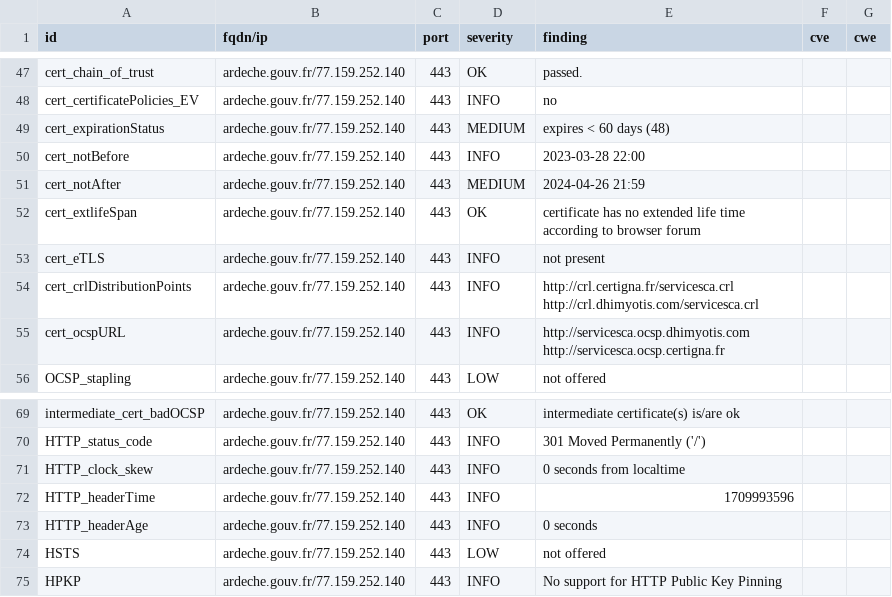
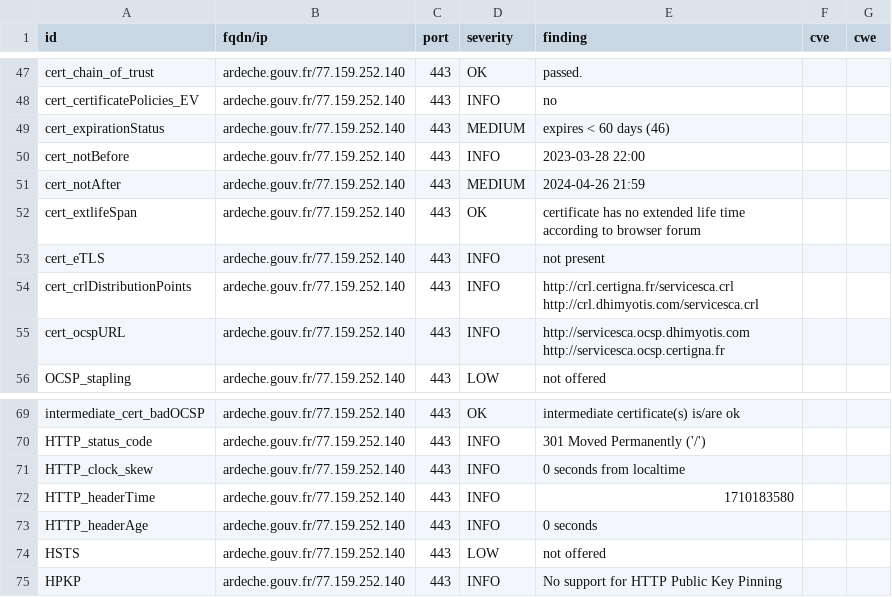
Before and after one commit to GKO-org/dashlordPrd1, a CSV file: results/aHR0cHM6Ly9hcmRlY2hlLmdvdXYuZnI=/testssl.csv, drawn as a sheet; only a part is shown, gaps mark what is left out.

```diff
--- a/results/aHR0cHM6Ly9hcmRlY2hlLmdvdXYuZnI=/testssl.csv
+++ b/results/aHR0cHM6Ly9hcmRlY2hlLmdvdXYuZnI=/testssl.csv
@@ -48,3 +48,3 @@
 "cert_certificatePolicies_EV","ardeche.gouv.fr/77.159.252.140","443","INFO","no","",""
-"cert_expirationStatus","ardeche.gouv.fr/77.159.252.140","443","MEDIUM","expires < 60 days (48)","",""
+"cert_expirationStatus","ardeche.gouv.fr/77.159.252.140","443","MEDIUM","expires < 60 days (46)","",""
 "cert_notBefore","ardeche.gouv.fr/77.159.252.140","443","INFO","2023-03-28 22:00","",""
@@ -71,3 +71,3 @@
 "HTTP_clock_skew","ardeche.gouv.fr/77.159.252.140","443","INFO","0 seconds from localtime","",""
-"HTTP_headerTime","ardeche.gouv.fr/77.159.252.140","443","INFO","1709993596","",""
+"HTTP_headerTime","ardeche.gouv.fr/77.159.252.140","443","INFO","1710183580","",""
 "HTTP_headerAge","ardeche.gouv.fr/77.159.252.140","443","INFO","0 seconds","",""
```
Also changed, not shown: 9 other files.
